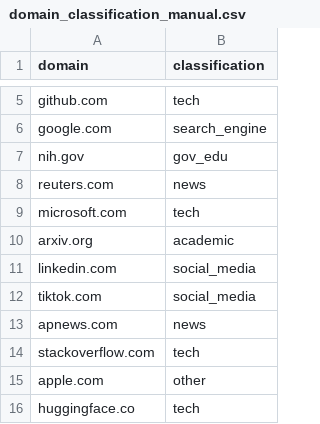
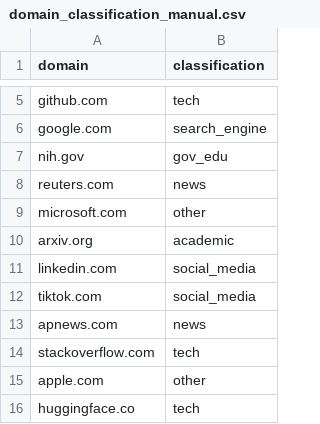
Before and after one commit to yang3kc/ai_search_arena, a CSV file: data/raw_data/domain_classification_manual.csv, drawn as a sheet; only a part is shown, gaps mark what is left out.

Commit message:
🔄 update(data): change classification for microsoft.com from tech to other

```diff
--- a/data/raw_data/domain_classification_manual.csv
+++ b/data/raw_data/domain_classification_manual.csv
@@ -8,3 +8,3 @@ nih.gov,gov_edu
 reuters.com,news
-microsoft.com,tech
+microsoft.com,other
 arxiv.org,academic
```
